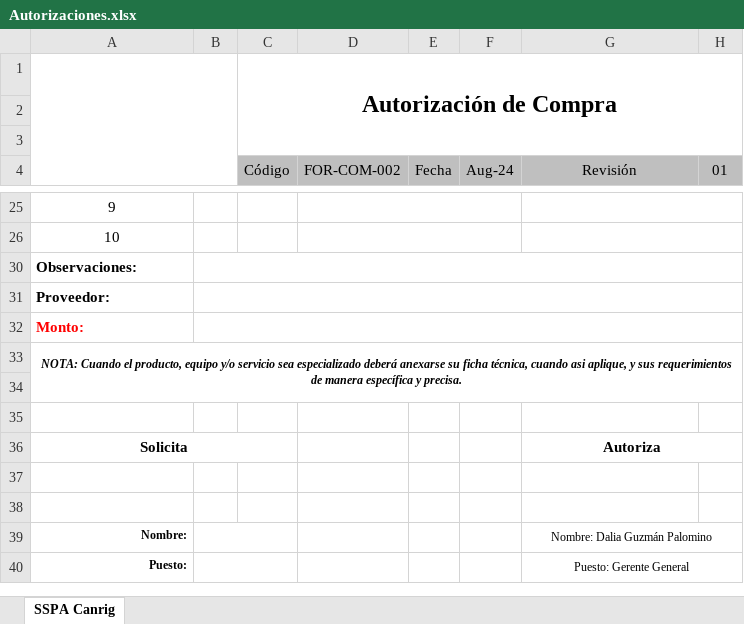
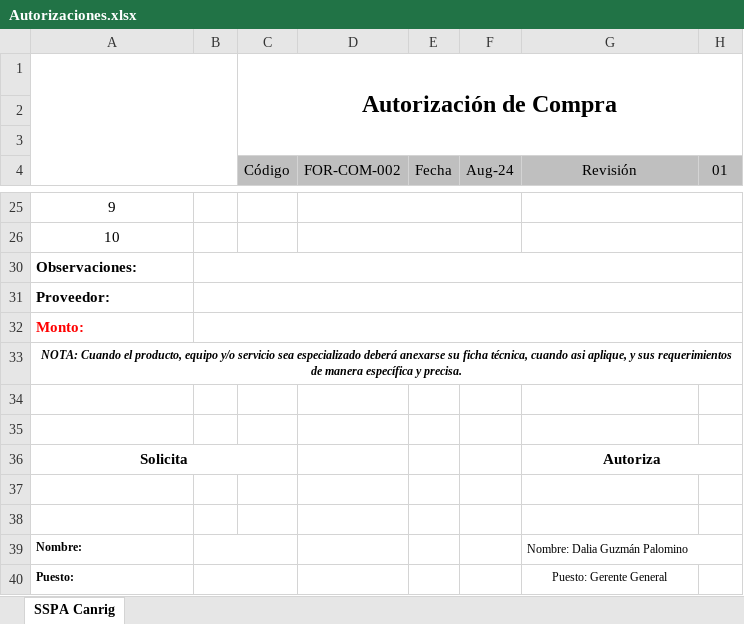
Before and after one commit to AlexSilvan12/SistemasATM, an Excel workbook: Plantillas/Autorizaciones.xlsx, sheet SSPA Canrig, drawn as a sheet; only a part is shown, gaps mark what is left out; values as stored, in another font and other column widths than the file's, no borders; charts and pictures not drawn; the diff names each change by its address in the sheet, - before the commit and + after, or states it on an @@ line.

```diff
--- a/Plantillas/Autorizaciones.xlsx (sheet SSPA Canrig)
+++ b/Plantillas/Autorizaciones.xlsx (sheet SSPA Canrig)
-A33:H34 merged
+A33:H33 merged
-A39:A40 alignment: right
+A39:A40 alignment: left
-G39 alignment: center
+G39 alignment: left
-G40:H40 merged
```
Also changed, not shown: Autorizaciones/Autorizacion_TEST-030.xlsx, Plantillas/Solicitud_Pago.xlsx, 49 other files.
